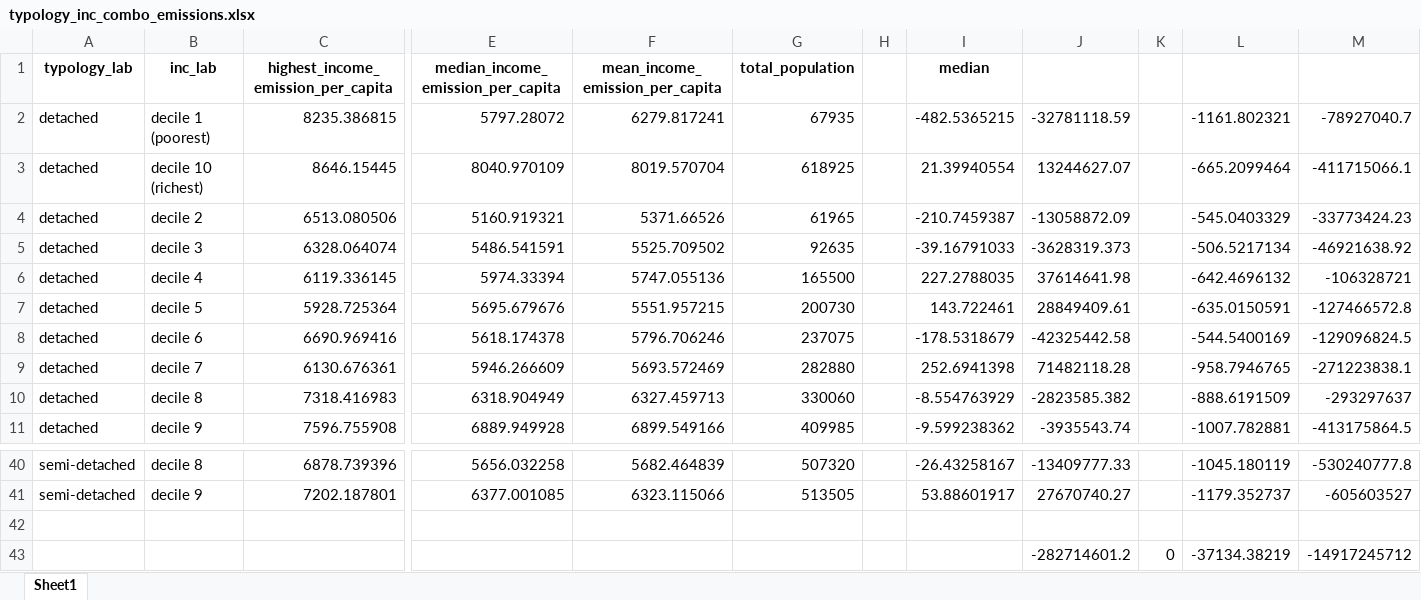
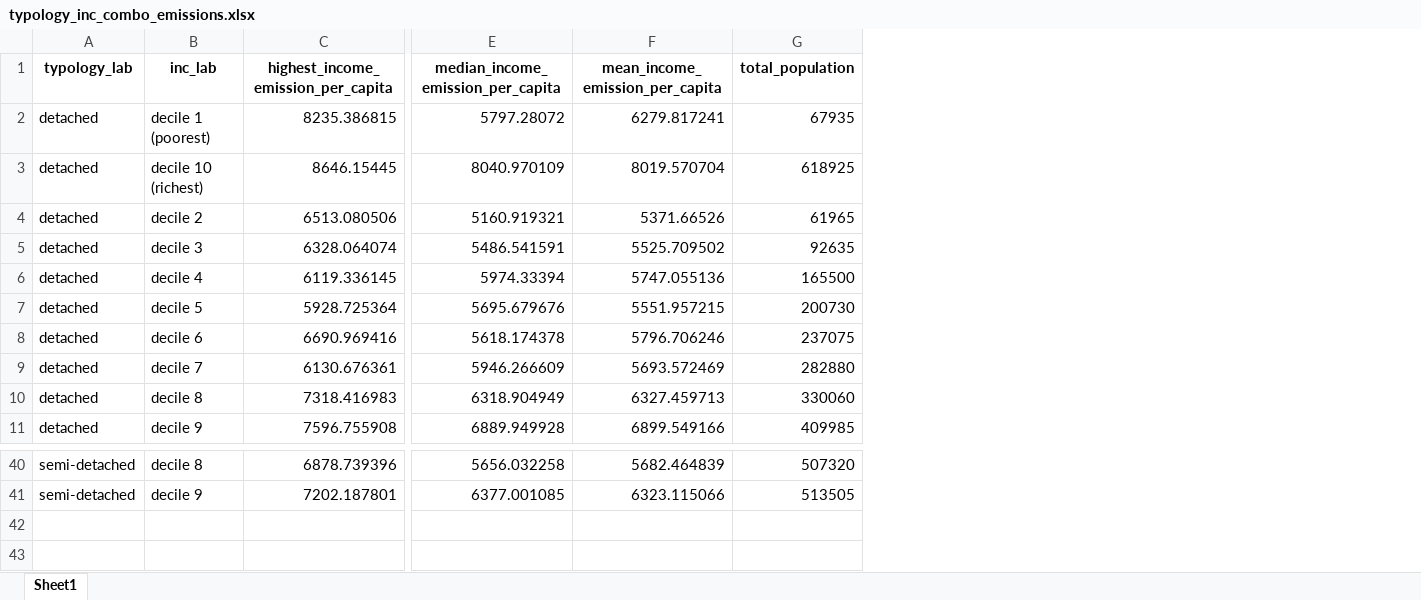
Before and after one commit to MiraVos/housing-footprints, an Excel workbook: data_input/typology_inc_combo_emissions.xlsx, sheet Sheet1, drawn as a sheet; only a part is shown, gaps mark what is left out; values as stored, in another font and other column widths than the file's, no borders; rows hold the shown columns only; the diff names each change by its address in the sheet, - before the commit and + after, or states it on an @@ line.

```diff
--- a/data_input/typology_inc_combo_emissions.xlsx (sheet Sheet1)
+++ b/data_input/typology_inc_combo_emissions.xlsx (sheet Sheet1)
-column H, empty
-column I (median), rows 2-11: -482.5365215 | 21.39940554 | -210.7459387 | -39.16791033 | 227.2788035 | 143.722461 | -178.5318679 | 252.6941398 | -8.554763929 | -9.599238362; rows 40-41: -26.43258167 | 53.88601917
-column J, rows 2-11: -32781118.59 | 13244627.07 | -13058872.09 | -3628319.373 | 37614641.98 | 28849409.61 | -42325442.58 | 71482118.28 | -2823585.382 | -3935543.74; rows 40-41: -13409777.33 | 27670740.27
-column K, empty
-column L, rows 2-11: -1161.802321 | -665.2099464 | -545.0403329 | -506.5217134 | -642.4696132 | -635.0150591 | -544.5400169 | -958.7946765 | -888.6191509 | -1007.782881; rows 40-41: -1045.180119 | -1179.352737
-column M, rows 2-11: -78927040.7 | -411715066.1 | -33773424.23 | -46921638.92 | -106328721 | -127466572.8 | -129096824.5 | -271223838.1 | -293297637 | -413175864.5; rows 40-41: -530240777.8 | -605603527
-row 42: (empty)
-row 43:  |  |  |  |  |  |  |  | -282714601.2 | 0 | -37134.38219 | -14917245712
```
Also changed, not shown: data_input/density_housing_combo_emissions.xlsx, data_input/density_inc_combo_emissions.xlsx, 7 other files.
